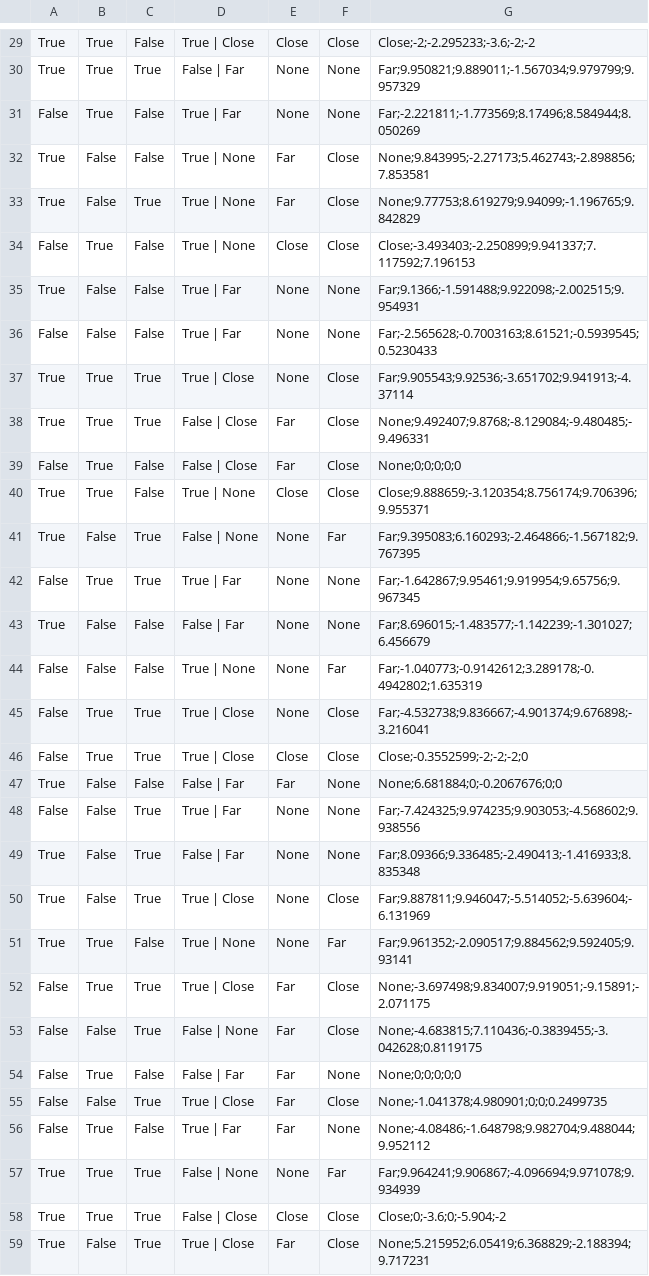
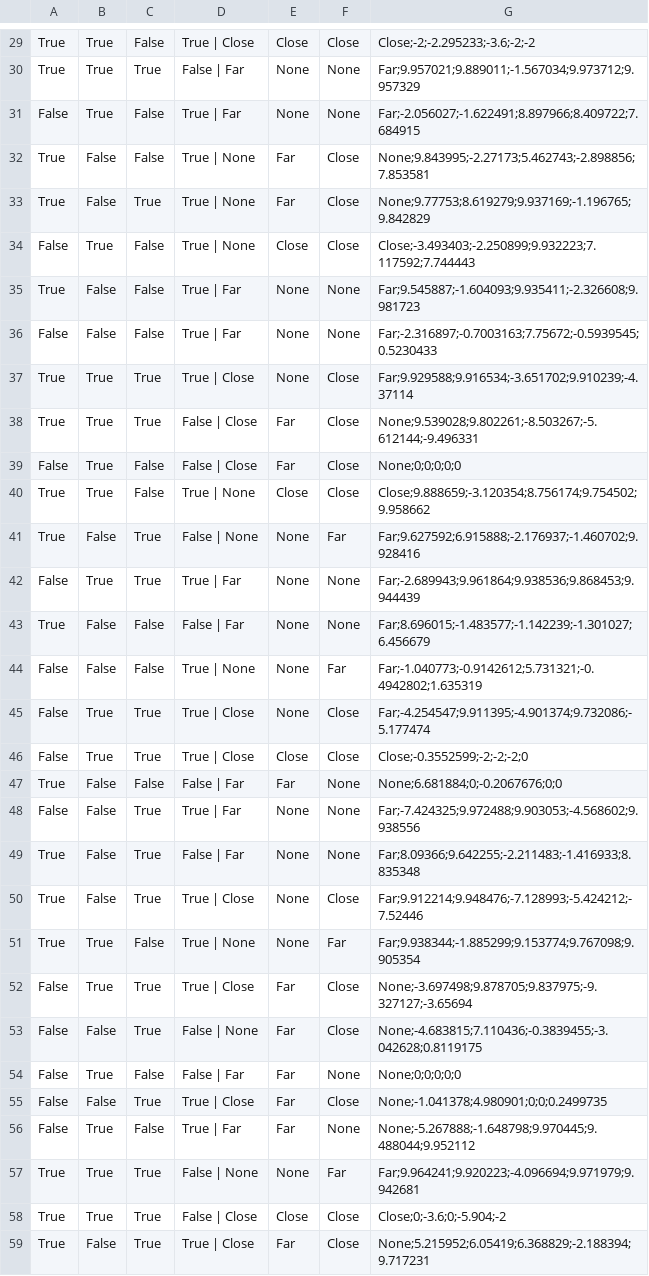
Before and after one commit to Pax657/proyecto_IA, a CSV file: Assets/Scripts/GrupoG/TablaQ.csv, drawn as a sheet; only a part is shown, gaps mark what is left out; the diff covers the shown part only; the diff names each change by its address in the sheet, - before the commit and + after, or states it on an @@ line.

```diff
--- a/Assets/Scripts/GrupoG/TablaQ.csv
+++ b/Assets/Scripts/GrupoG/TablaQ.csv
-G30: Far;9.950821;9.889011;-1.567034;9.979799;9.957329
+G30: Far;9.957021;9.889011;-1.567034;9.973712;9.957329
-G31: Far;-2.221811;-1.773569;8.17496;8.584944;8.050269
+G31: Far;-2.056027;-1.622491;8.897966;8.409722;7.684915
-G33: None;9.77753;8.619279;9.94099;-1.196765;9.842829
+G33: None;9.77753;8.619279;9.937169;-1.196765;9.842829
-G34: Close;-3.493403;-2.250899;9.941337;7.117592;7.196153
+G34: Close;-3.493403;-2.250899;9.932223;7.117592;7.744443
-G35: Far;9.1366;-1.591488;9.922098;-2.002515;9.954931
+G35: Far;9.545887;-1.604093;9.935411;-2.326608;9.981723
-G36: Far;-2.565628;-0.7003163;8.61521;-0.5939545;0.5230433
+G36: Far;-2.316897;-0.7003163;7.75672;-0.5939545;0.5230433
-G37: Far;9.905543;9.92536;-3.651702;9.941913;-4.37114
+G37: Far;9.929588;9.916534;-3.651702;9.910239;-4.37114
-G38: None;9.492407;9.8768;-8.129084;-9.480485;-9.496331
+G38: None;9.539028;9.802261;-8.503267;-5.612144;-9.496331
-G40: Close;9.888659;-3.120354;8.756174;9.706396;9.955371
+G40: Close;9.888659;-3.120354;8.756174;9.754502;9.958662
-G41: Far;9.395083;6.160293;-2.464866;-1.567182;9.767395
+G41: Far;9.627592;6.915888;-2.176937;-1.460702;9.928416
-G42: Far;-1.642867;9.95461;9.919954;9.65756;9.967345
+G42: Far;-2.689943;9.961864;9.938536;9.868453;9.944439
-G44: Far;-1.040773;-0.9142612;3.289178;-0.4942802;1.635319
+G44: Far;-1.040773;-0.9142612;5.731321;-0.4942802;1.635319
-G45: Far;-4.532738;9.836667;-4.901374;9.676898;-3.216041
+G45: Far;-4.254547;9.911395;-4.901374;9.732086;-5.177474
-G48: Far;-7.424325;9.974235;9.903053;-4.568602;9.938556
+G48: Far;-7.424325;9.972488;9.903053;-4.568602;9.938556
-G49: Far;8.09366;9.336485;-2.490413;-1.416933;8.835348
+G49: Far;8.09366;9.642255;-2.211483;-1.416933;8.835348
-G50: Far;9.887811;9.946047;-5.514052;-5.639604;-6.131969
+G50: Far;9.912214;9.948476;-7.128993;-5.424212;-7.52446
-G51: Far;9.961352;-2.090517;9.884562;9.592405;9.93141
+G51: Far;9.938344;-1.885299;9.153774;9.767098;9.905354
-G52: None;-3.697498;9.834007;9.919051;-9.15891;-2.071175
+G52: None;-3.697498;9.878705;9.837975;-9.327127;-3.65694
-G56: None;-4.08486;-1.648798;9.982704;9.488044;9.952112
+G56: None;-5.267888;-1.648798;9.970445;9.488044;9.952112
-G57: Far;9.964241;9.906867;-4.096694;9.971078;9.934939
+G57: Far;9.964241;9.920223;-4.096694;9.971979;9.942681
```
Also changed, not shown: 59 edited cells elsewhere in this file.
